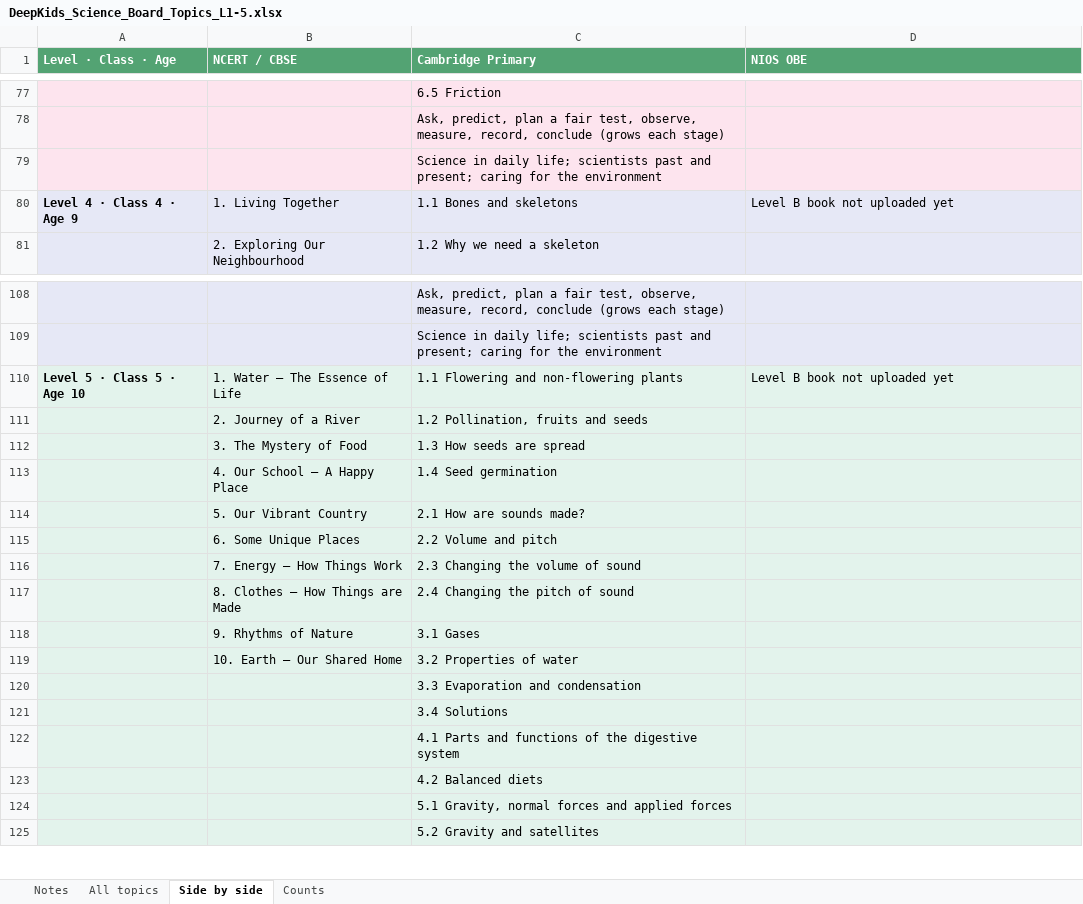
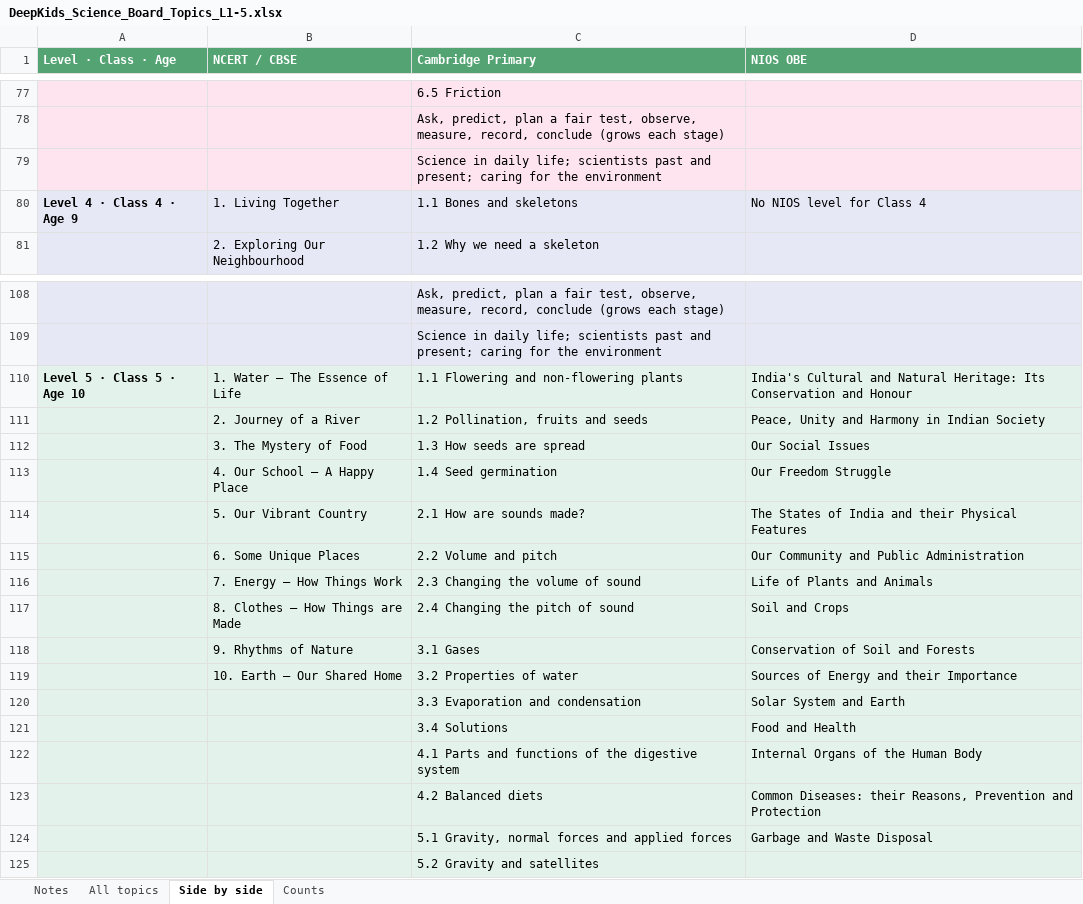
Before and after one commit to sahyujyahs-bot/DeepKids, an Excel workbook: app/DeepKids_Science_Board_Topics_L1-5.xlsx, sheet Side by side, drawn as a sheet; only a part is shown, gaps mark what is left out; values as stored, in another font and other column widths than the file's, no borders; the diff names each change by its address in the sheet, - before the commit and + after, or states it on an @@ line.

```diff
--- a/app/DeepKids_Science_Board_Topics_L1-5.xlsx (sheet Side by side)
+++ b/app/DeepKids_Science_Board_Topics_L1-5.xlsx (sheet Side by side)
-D80 (NIOS OBE): Level B book not uploaded yet
+D80 (NIOS OBE): No NIOS level for Class 4
-D110 (NIOS OBE): Level B book not uploaded yet
+D110 (NIOS OBE): India's Cultural and Natural Heritage: Its Conservation and Honour
-D111 (NIOS OBE): (empty)
+D111 (NIOS OBE): Peace, Unity and Harmony in Indian Society
-D112 (NIOS OBE): (empty)
+D112 (NIOS OBE): Our Social Issues
-D113 (NIOS OBE): (empty)
+D113 (NIOS OBE): Our Freedom Struggle
-D114 (NIOS OBE): (empty)
+D114 (NIOS OBE): The States of India and their Physical Features
-D115 (NIOS OBE): (empty)
+D115 (NIOS OBE): Our Community and Public Administration
-D116 (NIOS OBE): (empty)
+D116 (NIOS OBE): Life of Plants and Animals
-D117 (NIOS OBE): (empty)
+D117 (NIOS OBE): Soil and Crops
-D118 (NIOS OBE): (empty)
+D118 (NIOS OBE): Conservation of Soil and Forests
-D119 (NIOS OBE): (empty)
+D119 (NIOS OBE): Sources of Energy and their Importance
-D120 (NIOS OBE): (empty)
+D120 (NIOS OBE): Solar System and Earth
-D121 (NIOS OBE): (empty)
+D121 (NIOS OBE): Food and Health
-D122 (NIOS OBE): (empty)
+D122 (NIOS OBE): Internal Organs of the Human Body
-D123 (NIOS OBE): (empty)
+D123 (NIOS OBE): Common Diseases: their Reasons, Prevention and Protection
-D124 (NIOS OBE): (empty)
+D124 (NIOS OBE): Garbage and Waste Disposal
```
Also changed, not shown: sheet All topics, sheet Notes, sheet Counts, app/DeepKids_Board_Topics_Collated.xlsx, app/DeepKids_Science_Concept_Map.xlsx, 10 other files.
